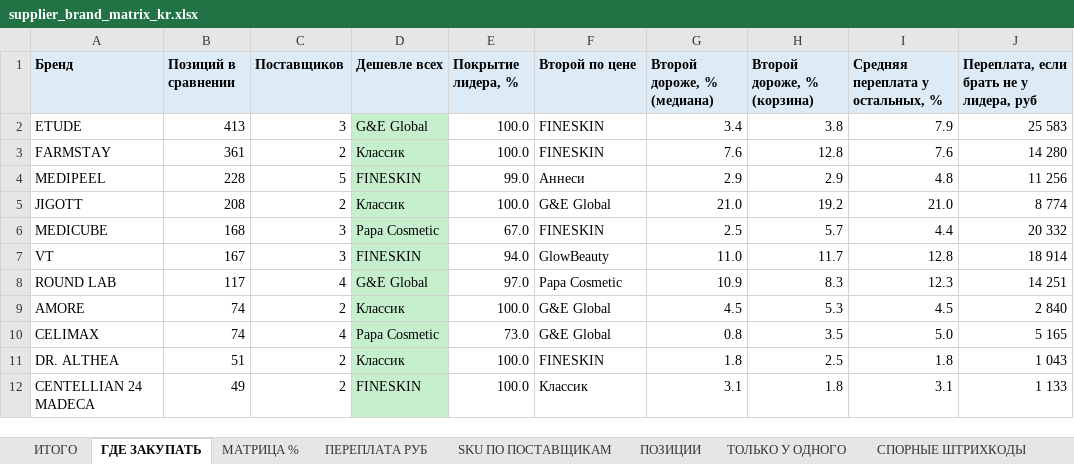
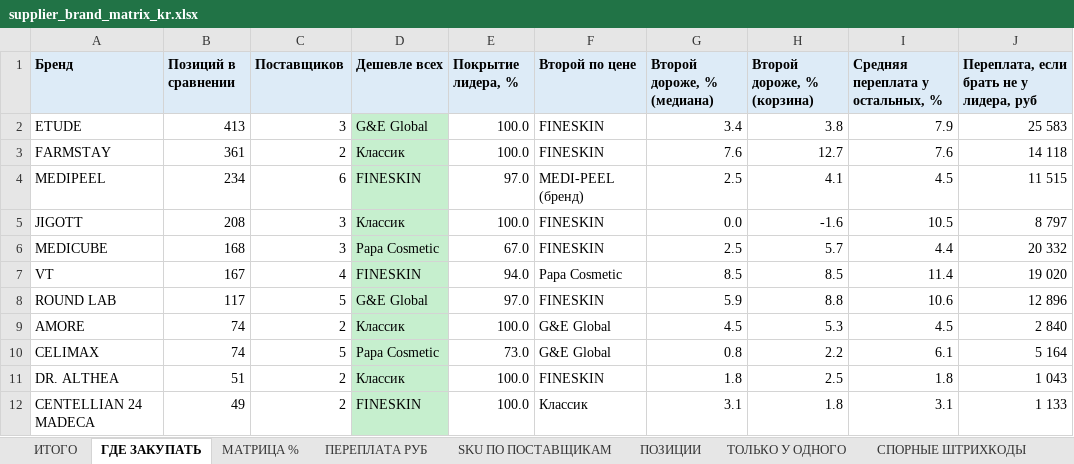
Before and after one commit to User26-2026/K-beauty-New, an Excel workbook: outputs/supplier_brand_matrix_kr.xlsx, sheet ГДЕ ЗАКУПАТЬ, drawn as a sheet; only a part is shown; values as stored, in another font and other column widths than the file's, no borders; conditional formats not drawn; the diff covers the shown part only; the diff names each change by its address in the sheet, - before the commit and + after, or states it on an @@ line.

```diff
--- a/outputs/supplier_brand_matrix_kr.xlsx (sheet ГДЕ ЗАКУПАТЬ)
+++ b/outputs/supplier_brand_matrix_kr.xlsx (sheet ГДЕ ЗАКУПАТЬ)
-H3 (Второй дороже, % (корзина)): 12.8
+H3 (Второй дороже, % (корзина)): 12.7
-J3: 14 280
+J3: 14 118
-B4 (Позиций в сравнении): 228
+B4 (Позиций в сравнении): 234
-C4 (Поставщиков): 5
+C4 (Поставщиков): 6
-E4 (Покрытие лидера, %): 99.0
+E4 (Покрытие лидера, %): 97.0
-F4 (Второй по цене): Аннеси
+F4 (Второй по цене): MEDI-PEEL (бренд)
-G4 (Второй дороже, % (медиана)): 2.9
+G4 (Второй дороже, % (медиана)): 2.5
-H4 (Второй дороже, % (корзина)): 2.9
+H4 (Второй дороже, % (корзина)): 4.1
-I4 (Средняя переплата у остальных, %): 4.8
+I4 (Средняя переплата у остальных, %): 4.5
-J4: 11 256
+J4: 11 515
-C5 (Поставщиков): 2
+C5 (Поставщиков): 3
-F5 (Второй по цене): G&E Global
+F5 (Второй по цене): FINESKIN
-G5 (Второй дороже, % (медиана)): 21.0
+G5 (Второй дороже, % (медиана)): 0.0
-H5 (Второй дороже, % (корзина)): 19.2
+H5 (Второй дороже, % (корзина)): -1.6
-I5 (Средняя переплата у остальных, %): 21.0
+I5 (Средняя переплата у остальных, %): 10.5
-J5: 8 774
+J5: 8 797
-C7 (Поставщиков): 3
+C7 (Поставщиков): 4
-F7 (Второй по цене): GlowBeauty
+F7 (Второй по цене): Papa Cosmetic
-G7 (Второй дороже, % (медиана)): 11.0
+G7 (Второй дороже, % (медиана)): 8.5
-H7 (Второй дороже, % (корзина)): 11.7
+H7 (Второй дороже, % (корзина)): 8.5
-I7 (Средняя переплата у остальных, %): 12.8
+I7 (Средняя переплата у остальных, %): 11.4
-J7: 18 914
+J7: 19 020
-C8 (Поставщиков): 4
+C8 (Поставщиков): 5
-F8 (Второй по цене): Papa Cosmetic
+F8 (Второй по цене): FINESKIN
-G8 (Второй дороже, % (медиана)): 10.9
+G8 (Второй дороже, % (медиана)): 5.9
-H8 (Второй дороже, % (корзина)): 8.3
+H8 (Второй дороже, % (корзина)): 8.8
-I8 (Средняя переплата у остальных, %): 12.3
+I8 (Средняя переплата у остальных, %): 10.6
-J8: 14 251
+J8: 12 896
-C10 (Поставщиков): 4
+C10 (Поставщиков): 5
-H10 (Второй дороже, % (корзина)): 3.5
+H10 (Второй дороже, % (корзина)): 2.2
-I10 (Средняя переплата у остальных, %): 5.0
+I10 (Средняя переплата у остальных, %): 6.1
-J10: 5 165
+J10: 5 164
```
Also changed, not shown: 7 added rows and 7 edited cells elsewhere in this sheet, sheet ПОЗИЦИИ, sheet СПОРНЫЕ ШТРИХКОДЫ, sheet SKU ПО ПОСТАВЩИКАМ, sheet ПЕРЕПЛАТА РУБ, sheet МАТРИЦА %, sheet ИТОГО, 1 more sheet, outputs/brand_petitfee_kr_by_supplier.xlsx, outputs/buy_list_kr.xlsx, 8 other files.
